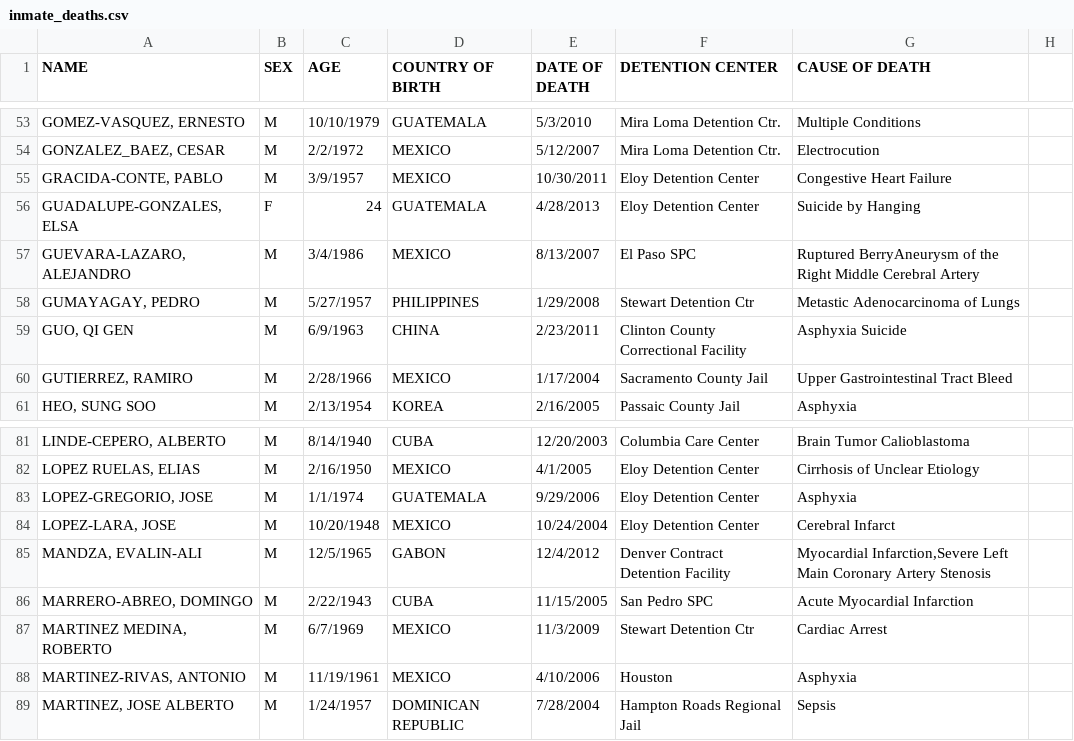
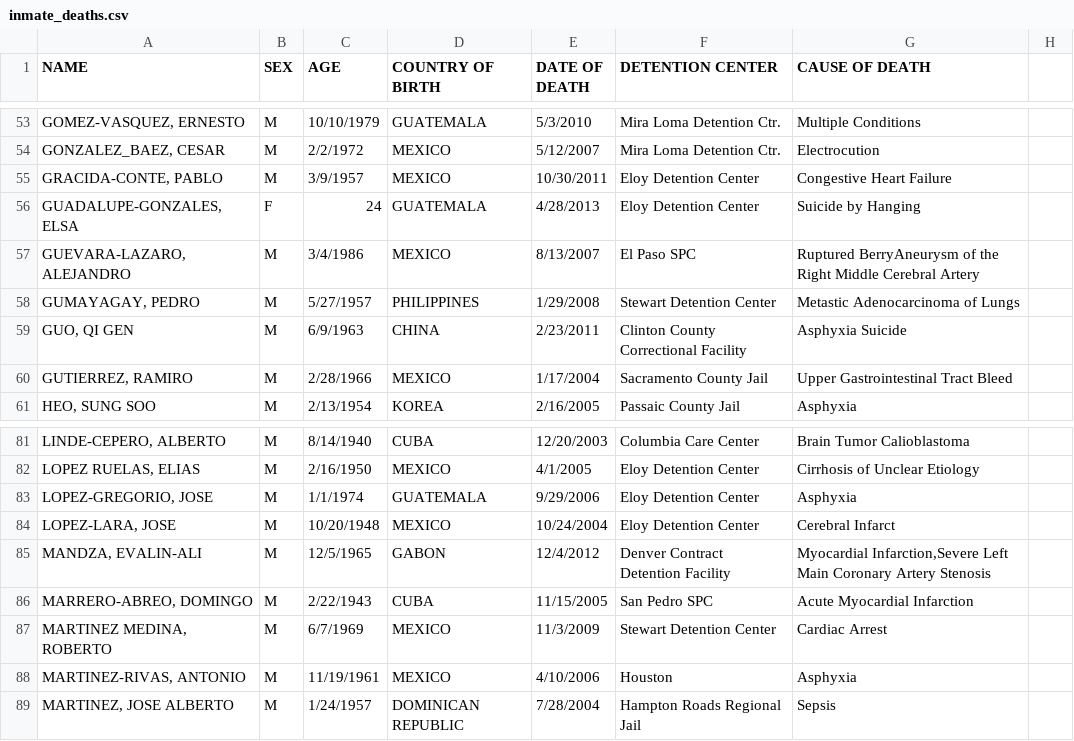
Before and after one commit to mexistentialist/death-by-detention, a CSV file: data/inmate_deaths.csv, drawn as a sheet; only a part is shown, gaps mark what is left out; the diff names each change by its address in the sheet, - before the commit and + after, or states it on an @@ line.

Commit message:
Fix Stewart detention center records

```diff
--- a/data/inmate_deaths.csv
+++ b/data/inmate_deaths.csv
-F58 (DETENTION CENTER): Stewart Detention Ctr
+F58 (DETENTION CENTER): Stewart Detention Center
-F87 (DETENTION CENTER): Stewart Detention Ctr
+F87 (DETENTION CENTER): Stewart Detention Center
```
